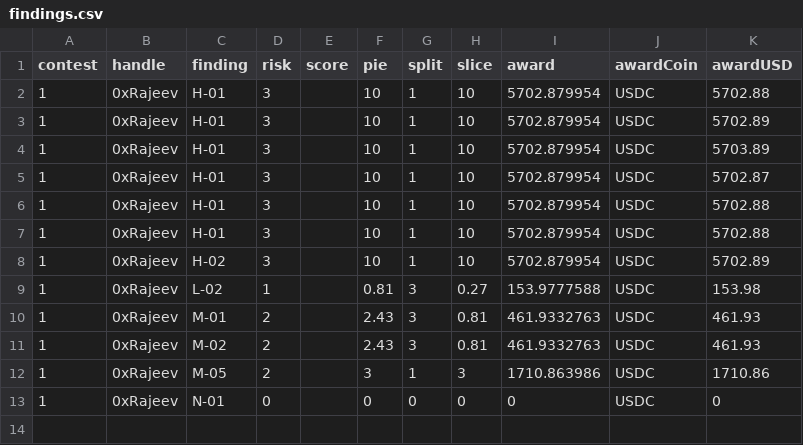
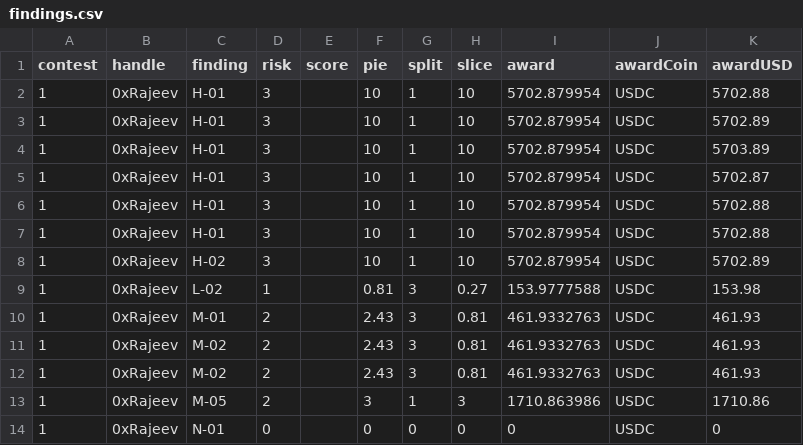
Before and after one commit to Carlos-stackfive/testing, a CSV file: _data/findings.csv, drawn as a sheet.

Commit message:
Update findings.csv

```diff
--- a/_data/findings.csv
+++ b/_data/findings.csv
@@ -11,2 +11,3 @@ contest,handle,finding,risk,score,pie,split,slice,award,awardCoin,awardUSD
 1,0xRajeev,M-02,2,,2.43,3,0.81,461.9332763,USDC,461.93
+1,0xRajeev,M-02,2,,2.43,3,0.81,461.9332763,USDC,461.93
 1,0xRajeev,M-05,2,,3,1,3,1710.863986,USDC,1710.86
```
